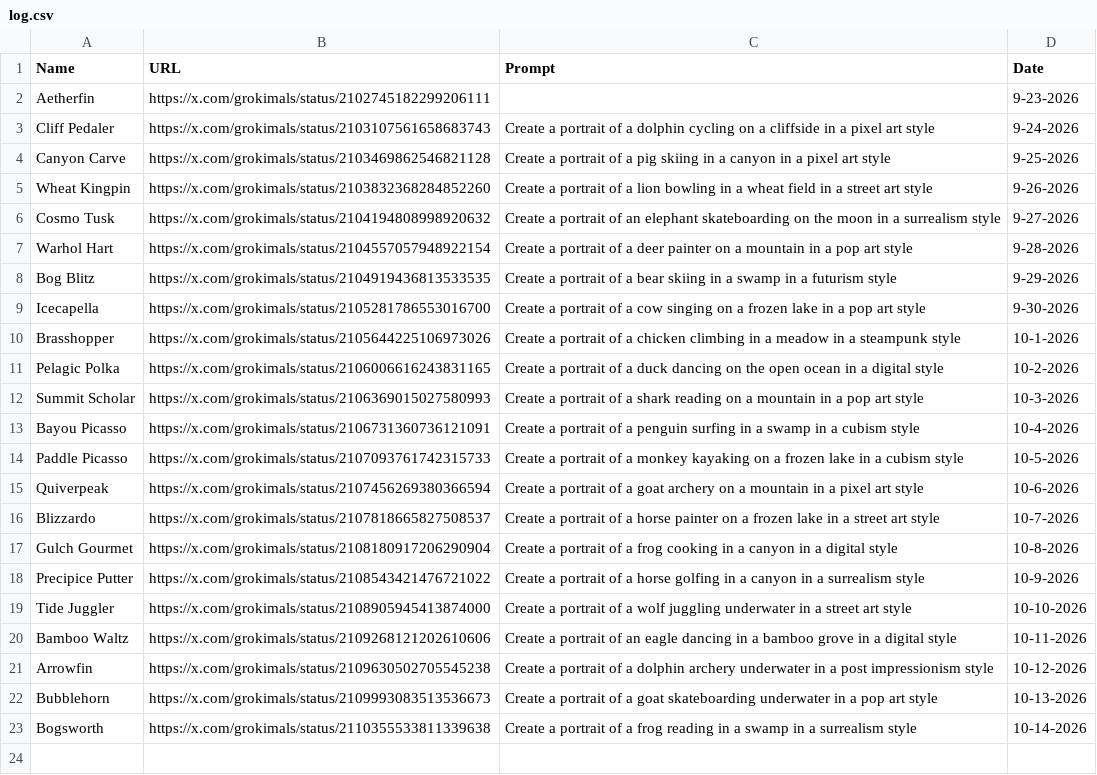
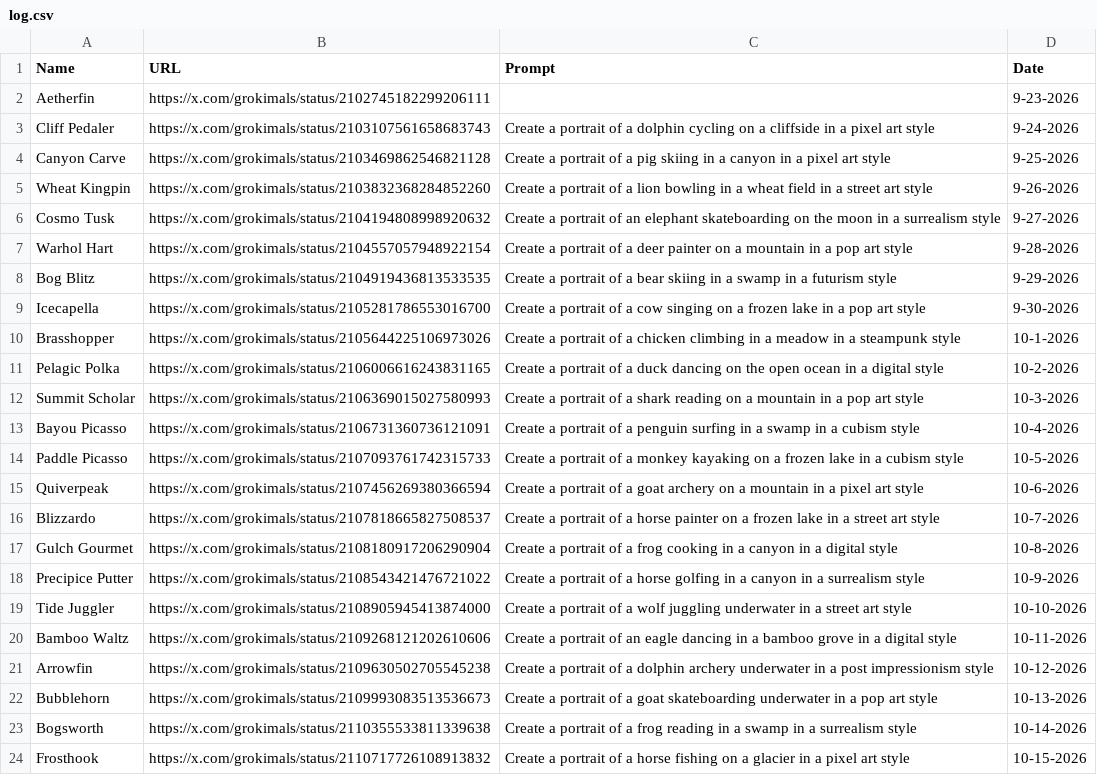
Before and after one commit to johnnycchapman/Grokimals, a CSV file: log.csv, drawn as a sheet.

```diff
--- a/log.csv
+++ b/log.csv
@@ -23 +23,2 @@ Bubblehorn,https://x.com/grokimals/status/2109993083513536673,Create a portrait
 Bogsworth,https://x.com/grokimals/status/2110355533811339638,Create a portrait of a frog reading in a swamp in a surrealism style,10-14-2026
+Frosthook,https://x.com/grokimals/status/2110717726108913832,Create a portrait of a horse fishing on a glacier in a pixel art style,10-15-2026
```
